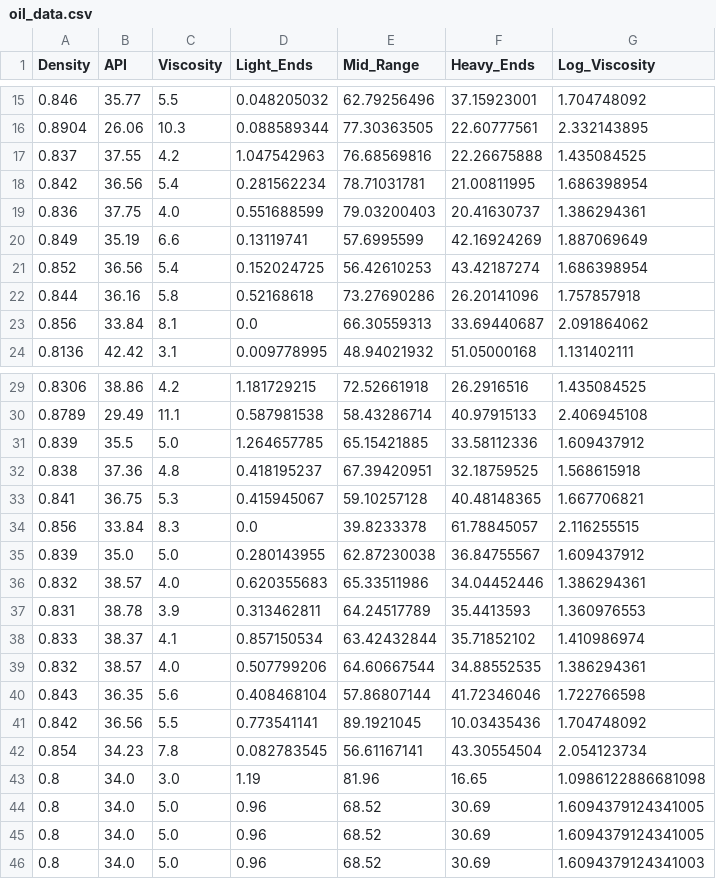
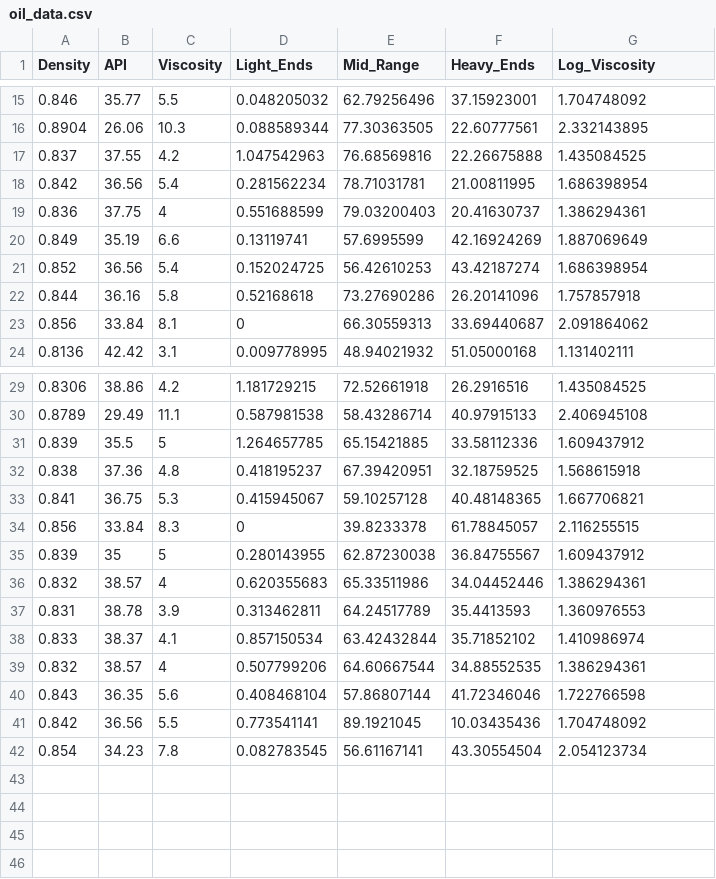
Before and after one commit to abelabenemi1/flask-ml-app, a CSV file: oil_data.csv, drawn as a sheet; only a part is shown, gaps mark what is left out; the diff covers the shown part only.

```diff
--- a/oil_data.csv
+++ b/oil_data.csv
@@ -18,3 +18,3 @@ Density,API,Viscosity,Light_Ends,Mid_Range,Heavy_Ends,Log_Viscosity
 0.842,36.56,5.4,0.281562234,78.71031781,21.00811995,1.686398954
-0.836,37.75,4.0,0.551688599,79.03200403,20.41630737,1.386294361
+0.836,37.75,4,0.551688599,79.03200403,20.41630737,1.386294361
 0.849,35.19,6.6,0.13119741,57.6995599,42.16924269,1.887069649
@@ -22,3 +22,3 @@ Density,API,Viscosity,Light_Ends,Mid_Range,Heavy_Ends,Log_Viscosity
 0.844,36.16,5.8,0.52168618,73.27690286,26.20141096,1.757857918
-0.856,33.84,8.1,0.0,66.30559313,33.69440687,2.091864062
+0.856,33.84,8.1,0,66.30559313,33.69440687,2.091864062
 0.8136,42.42,3.1,0.009778995,48.94021932,51.05000168,1.131402111
@@ -30,11 +30,11 @@ Density,API,Viscosity,Light_Ends,Mid_Range,Heavy_Ends,Log_Viscosity
 0.8789,29.49,11.1,0.587981538,58.43286714,40.97915133,2.406945108
-0.839,35.5,5.0,1.264657785,65.15421885,33.58112336,1.609437912
+0.839,35.5,5,1.264657785,65.15421885,33.58112336,1.609437912
 0.838,37.36,4.8,0.418195237,67.39420951,32.18759525,1.568615918
 0.841,36.75,5.3,0.415945067,59.10257128,40.48148365,1.667706821
-0.856,33.84,8.3,0.0,39.8233378,61.78845057,2.116255515
-0.839,35.0,5.0,0.280143955,62.87230038,36.84755567,1.609437912
-0.832,38.57,4.0,0.620355683,65.33511986,34.04452446,1.386294361
+0.856,33.84,8.3,0,39.8233378,61.78845057,2.116255515
+0.839,35,5,0.280143955,62.87230038,36.84755567,1.609437912
+0.832,38.57,4,0.620355683,65.33511986,34.04452446,1.386294361
 0.831,38.78,3.9,0.313462811,64.24517789,35.4413593,1.360976553
 0.833,38.37,4.1,0.857150534,63.42432844,35.71852102,1.410986974
-0.832,38.57,4.0,0.507799206,64.60667544,34.88552535,1.386294361
+0.832,38.57,4,0.507799206,64.60667544,34.88552535,1.386294361
 0.843,36.35,5.6,0.408468104,57.86807144,41.72346046,1.722766598
@@ -42,5 +42 @@ Density,API,Viscosity,Light_Ends,Mid_Range,Heavy_Ends,Log_Viscosity
 0.854,34.23,7.8,0.082783545,56.61167141,43.30554504,2.054123734
-0.8,34.0,3.0,1.19,81.96,16.65,1.0986122886681098
-0.8,34.0,5.0,0.96,68.52,30.69,1.6094379124341005
-0.8,34.0,5.0,0.96,68.52,30.69,1.6094379124341005
-0.8,34.0,5.0,0.96,68.52,30.69,1.6094379124341003
```
Also changed, not shown: 2 edited cells elsewhere in this file, 2 other files.
